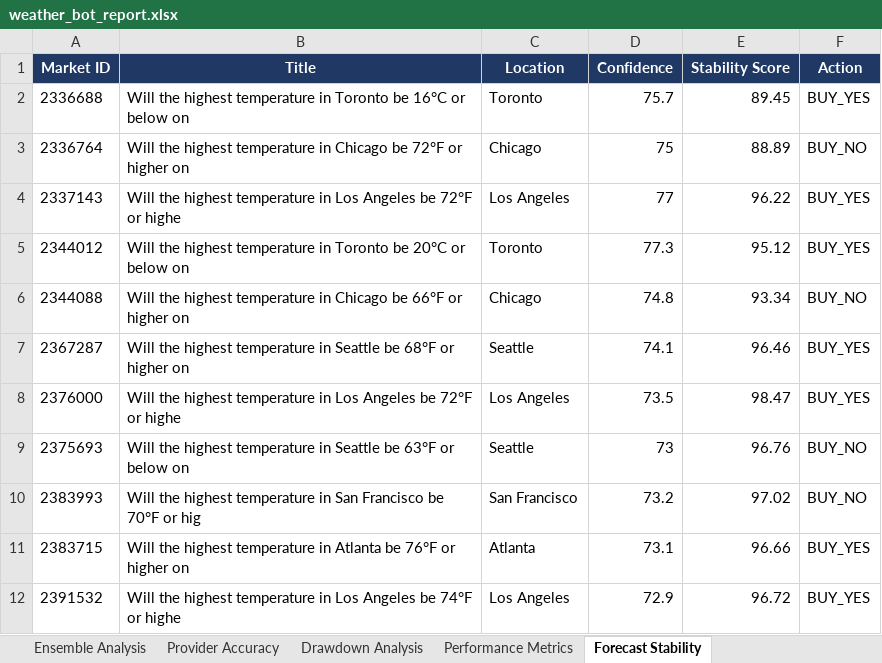
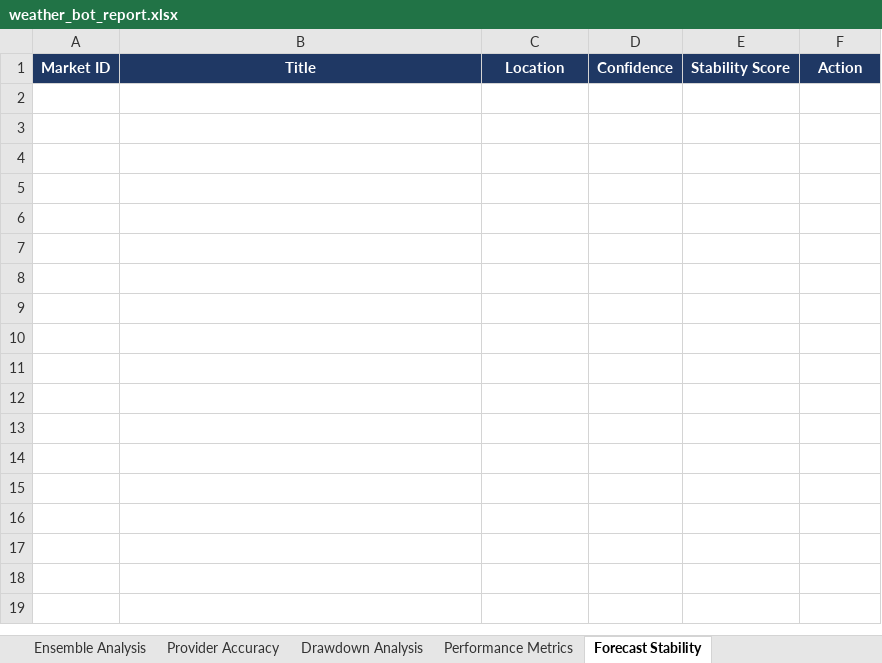
Before and after one commit to shusteron/polyBotWeather, an Excel workbook: exports/weather_bot_report.xlsx, sheet Forecast Stability, drawn as a sheet; values as stored, in another font and other column widths than the file's, no borders; the diff names each change by its address in the sheet, - before the commit and + after, or states it on an @@ line.

```diff
--- a/exports/weather_bot_report.xlsx (sheet Forecast Stability)
+++ b/exports/weather_bot_report.xlsx (sheet Forecast Stability)
-row 2: 2336688 | Will the highest temperature in Toronto be 16°C or below on | Toronto | 75.7 | 89.45 | BUY_YES
-row 3: 2336764 | Will the highest temperature in Chicago be 72°F or higher on | Chicago | 75 | 88.89 | BUY_NO
-row 4: 2337143 | Will the highest temperature in Los Angeles be 72°F or highe | Los Angeles | 77 | 96.22 | BUY_YES
-row 5: 2344012 | Will the highest temperature in Toronto be 20°C or below on | Toronto | 77.3 | 95.12 | BUY_YES
-row 6: 2344088 | Will the highest temperature in Chicago be 66°F or higher on | Chicago | 74.8 | 93.34 | BUY_NO
-row 7: 2367287 | Will the highest temperature in Seattle be 68°F or higher on | Seattle | 74.1 | 96.46 | BUY_YES
-row 8: 2376000 | Will the highest temperature in Los Angeles be 72°F or highe | Los Angeles | 73.5 | 98.47 | BUY_YES
-row 9: 2375693 | Will the highest temperature in Seattle be 63°F or below on | Seattle | 73 | 96.76 | BUY_NO
-row 10: 2383993 | Will the highest temperature in San Francisco be 70°F or hig | San Francisco | 73.2 | 97.02 | BUY_NO
-row 11: 2383715 | Will the highest temperature in Atlanta be 76°F or higher on | Atlanta | 73.1 | 96.66 | BUY_YES
-row 12: 2391532 | Will the highest temperature in Los Angeles be 74°F or highe | Los Angeles | 72.9 | 96.72 | BUY_YES
```
Also changed, not shown: sheet Trades, sheet Calibration Metrics, sheet Ensemble Analysis, sheet Drawdown Analysis, sheet Performance Metrics, sheet Provider Accuracy, 2 other files.
